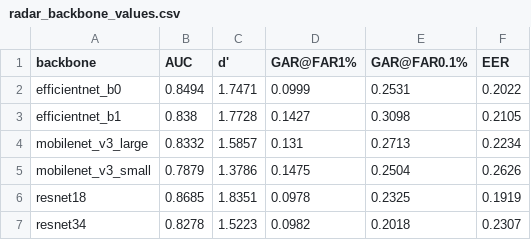
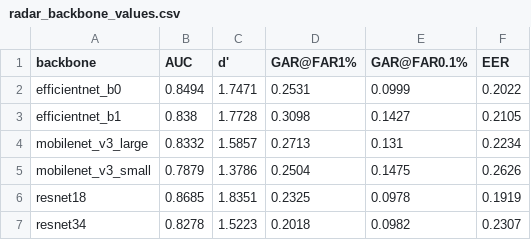
Before and after one commit to lorenzo-arcioni/HandVerify, a CSV file: notebooks/tables/radar_backbone_values.csv, drawn as a sheet.

```diff
--- a/notebooks/tables/radar_backbone_values.csv
+++ b/notebooks/tables/radar_backbone_values.csv
@@ -1,7 +1,7 @@
 backbone,AUC,d',GAR@FAR1%,GAR@FAR0.1%,EER
-efficientnet_b0,0.8494,1.7471,0.0999,0.2531,0.2022
-efficientnet_b1,0.838,1.7728,0.1427,0.3098,0.2105
-mobilenet_v3_large,0.8332,1.5857,0.131,0.2713,0.2234
-mobilenet_v3_small,0.7879,1.3786,0.1475,0.2504,0.2626
-resnet18,0.8685,1.8351,0.0978,0.2325,0.1919
-resnet34,0.8278,1.5223,0.0982,0.2018,0.2307
+efficientnet_b0,0.8494,1.7471,0.2531,0.0999,0.2022
+efficientnet_b1,0.838,1.7728,0.3098,0.1427,0.2105
+mobilenet_v3_large,0.8332,1.5857,0.2713,0.131,0.2234
+mobilenet_v3_small,0.7879,1.3786,0.2504,0.1475,0.2626
+resnet18,0.8685,1.8351,0.2325,0.0978,0.1919
+resnet34,0.8278,1.5223,0.2018,0.0982,0.2307
```
Also changed, not shown: 22 other files.
